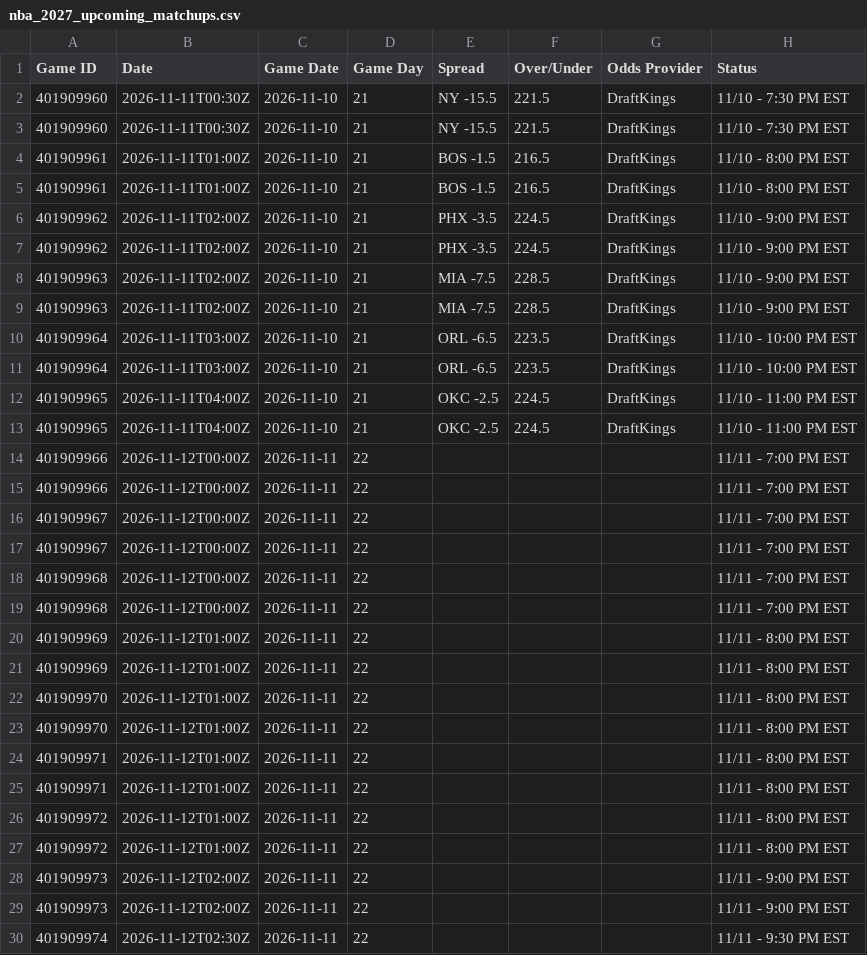
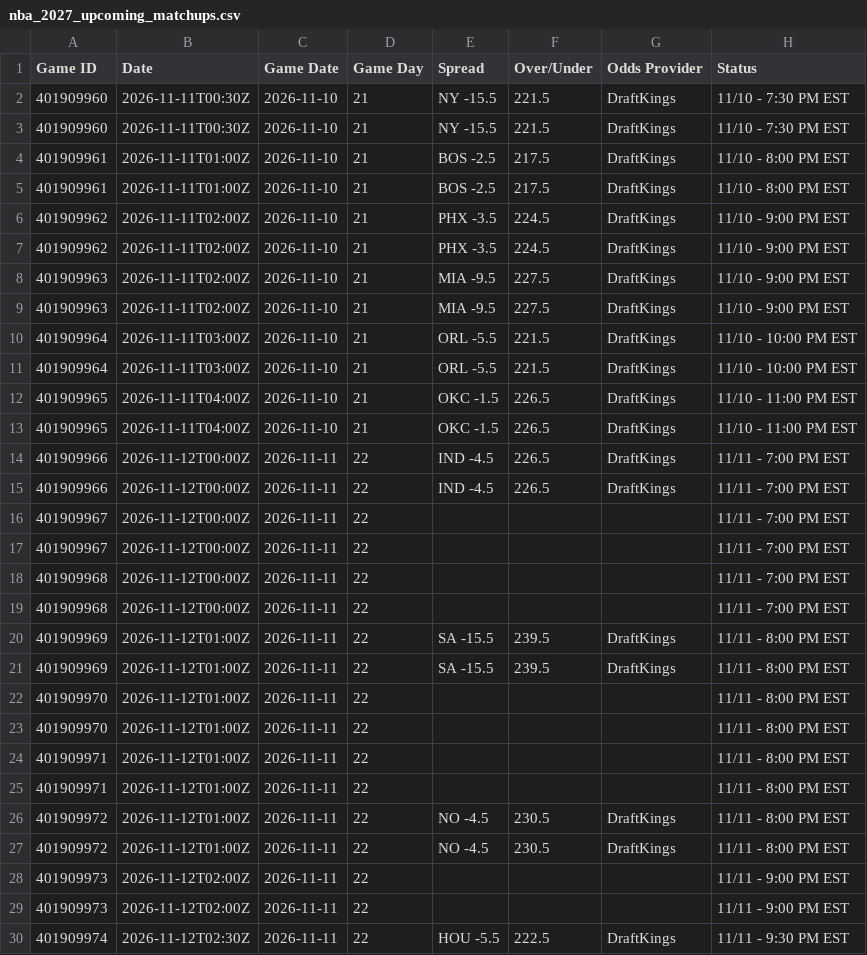
Before and after one commit to HitByOne/NBALedger, a CSV file: site/data/nba_2027_upcoming_matchups.csv, drawn as a sheet; only a part is shown; the diff covers the shown part only; the diff names each change by its address in the sheet, - before the commit and + after, or states it on an @@ line.

```diff
--- a/site/data/nba_2027_upcoming_matchups.csv
+++ b/site/data/nba_2027_upcoming_matchups.csv
-E4:E5 (Spread): BOS -1.5
+E4:E5 (Spread): BOS -2.5
-F4:F5 (Over/Under): 216.5
+F4:F5 (Over/Under): 217.5
-E8:E9 (Spread): MIA -7.5
+E8:E9 (Spread): MIA -9.5
-F8:F9 (Over/Under): 228.5
+F8:F9 (Over/Under): 227.5
-E10:E11 (Spread): ORL -6.5
+E10:E11 (Spread): ORL -5.5
-F10:F11 (Over/Under): 223.5
+F10:F11 (Over/Under): 221.5
-E12:E13 (Spread): OKC -2.5
+E12:E13 (Spread): OKC -1.5
-F12:F13 (Over/Under): 224.5
+F12:F13 (Over/Under): 226.5
-E14:E15 (Spread): (empty)
+E14:E15 (Spread): IND -4.5
-F14:F15 (Over/Under): (empty)
+F14:F15 (Over/Under): 226.5
-G14:G15 (Odds Provider): (empty)
+G14:G15 (Odds Provider): DraftKings
-E20:E21 (Spread): (empty)
+E20:E21 (Spread): SA -15.5
-F20:F21 (Over/Under): (empty)
+F20:F21 (Over/Under): 239.5
-G20:G21 (Odds Provider): (empty)
+G20:G21 (Odds Provider): DraftKings
-E26:E27 (Spread): (empty)
+E26:E27 (Spread): NO -4.5
-F26:F27 (Over/Under): (empty)
+F26:F27 (Over/Under): 230.5
-G26:G27 (Odds Provider): (empty)
+G26:G27 (Odds Provider): DraftKings
-E30 (Spread): (empty)
+E30 (Spread): HOU -5.5
-F30 (Over/Under): (empty)
+F30 (Over/Under): 222.5
-G30 (Odds Provider): (empty)
+G30 (Odds Provider): DraftKings
```
Also changed, not shown: 9 edited cells elsewhere in this file, site/data/nba_2027_injury_report.csv, site/data/nba_2027_prop_odds_status.csv.
